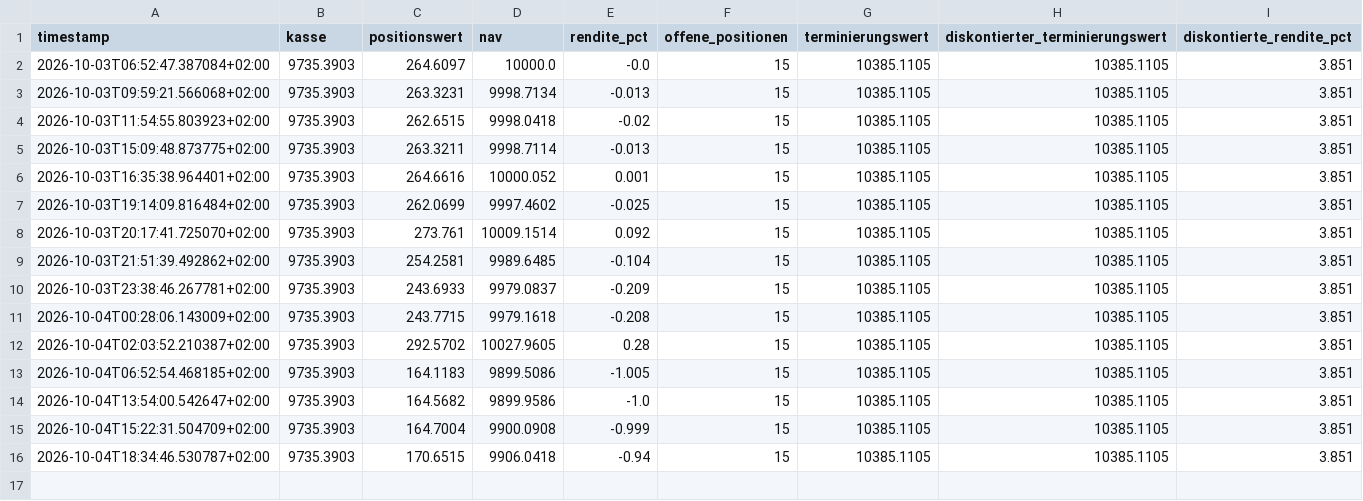
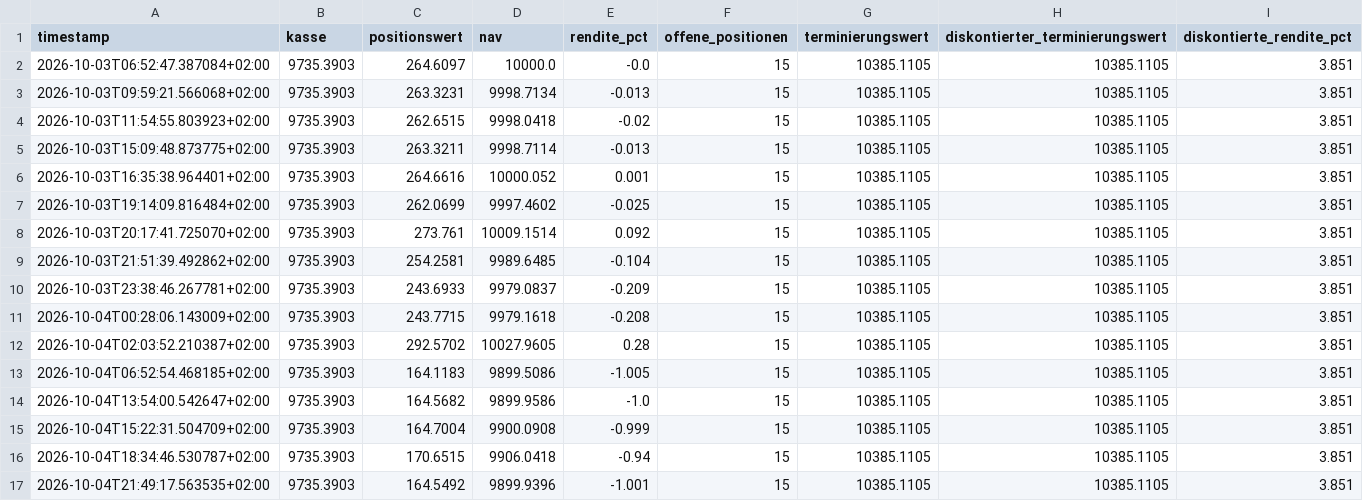
Before and after one commit to rouvenwieland/polymarket-scanner, a CSV file: data/fund_history_crossplatform_10k.csv, drawn as a sheet.

```diff
--- a/data/fund_history_crossplatform_10k.csv
+++ b/data/fund_history_crossplatform_10k.csv
@@ -16 +16,2 @@ timestamp,kasse,positionswert,nav,rendite_pct,offene_positionen,terminierungswer
 2026-10-04T18:34:46.530787+02:00,9735.3903,170.6515,9906.0418,-0.94,15,10385.1105,10385.1105,3.851
+2026-10-04T21:49:17.563535+02:00,9735.3903,164.5492,9899.9396,-1.001,15,10385.1105,10385.1105,3.851
```
Also changed, not shown: data/fund_history_crossplatform.csv, data/fund_history_crossplatform_1k.csv, 4 other files.
